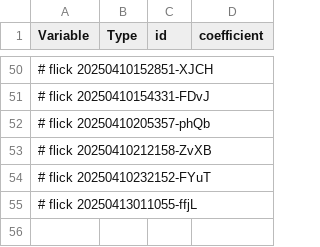
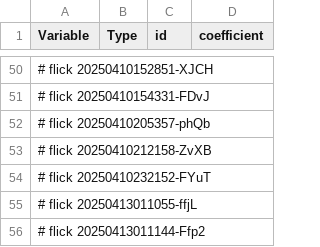
Before and after one commit to abikesa/hologram, a CSV file: kitabo/ensi/ukubona/donorcase/test3/assets/csv/model2_overall.csv, drawn as a sheet; only a part is shown, gaps mark what is left out; the diff names each change by its address in the sheet, - before the commit and + after, or states it on an @@ line.

Commit message:
kitabo/ensi/ukubona/donorcase/test3/assets/csv/model2_overall.csv

```diff
--- a/kitabo/ensi/ukubona/donorcase/test3/assets/csv/model2_overall.csv
+++ b/kitabo/ensi/ukubona/donorcase/test3/assets/csv/model2_overall.csv
+row 56: # flick 20250413011144-Ffp2
```
